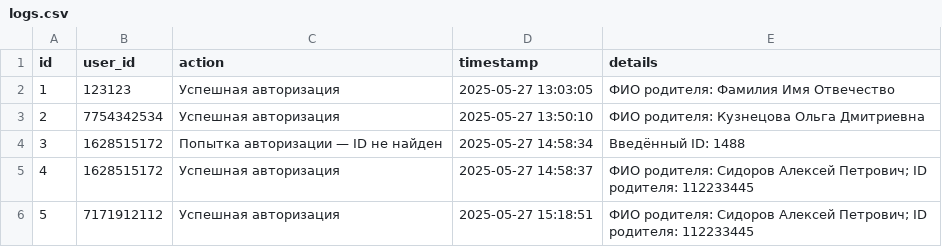
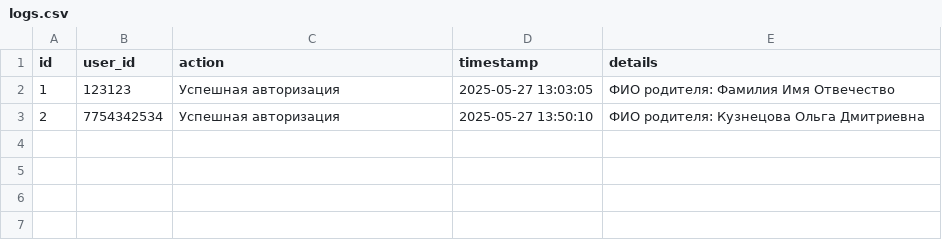
Before and after one commit to database-crl/parentbot-database, a CSV file: db/logs.csv, drawn as a sheet.

Commit message:
Update logs.csv

```diff
--- a/db/logs.csv
+++ b/db/logs.csv
@@ -3,4 +3 @@ id,user_id,action,timestamp,details
 2,7754342534,Успешная авторизация,2025-05-27 13:50:10,ФИО родителя: Кузнецова Ольга Дмитриевна
-3,1628515172,Попытка авторизации — ID не найден,2025-05-27 14:58:34,Введённый ID: 1488
-4,1628515172,Успешная авторизация,2025-05-27 14:58:37,ФИО родителя: Сидоров Алексей Петрович; ID родителя: 112233445
-5,7171912112,Успешная авторизация,2025-05-27 15:18:51,ФИО родителя: Сидоров Алексей Петрович; ID родителя: 112233445
```
